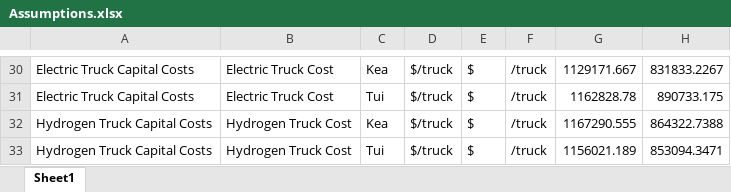
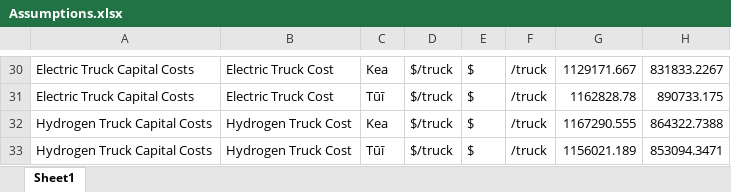
Before and after one commit to EECA-NZ/TIMES-NZ-Visualisation, an Excel workbook: TIMES_shiny/data_cleaning/Assumptions.xlsx, sheet Sheet1, drawn as a sheet; only a part is shown, gaps mark what is left out; values as stored, in another font and other column widths than the file's, no borders; the diff covers the shown part only; the diff names each change by its address in the sheet, - before the commit and + after, or states it on an @@ line.

```diff
--- a/TIMES_shiny/data_cleaning/Assumptions.xlsx (sheet Sheet1)
+++ b/TIMES_shiny/data_cleaning/Assumptions.xlsx (sheet Sheet1)
-C31: Tui
+C31: Tūī
-C33: Tui
+C33: Tūī
```
Also changed, not shown: 14 edited cells elsewhere in this sheet, TIMES_shiny/data_cleaning/Key-Insight.xlsx, TIMES_shiny/data_cleaning/Schema_colors.xlsx, 5 other files.
